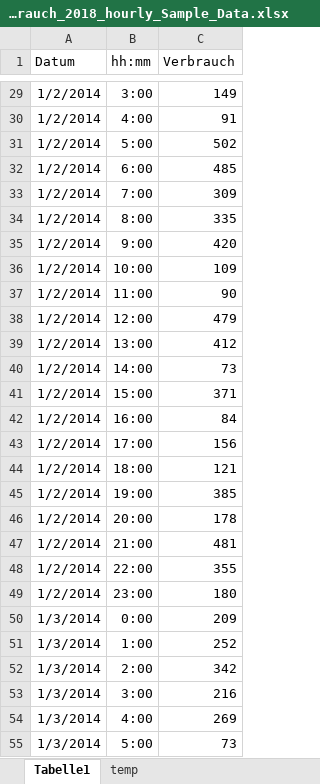
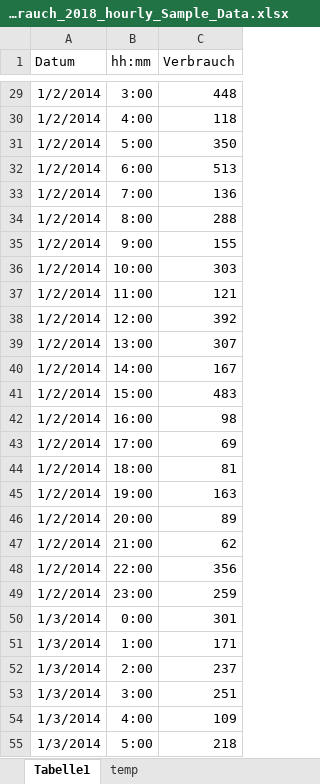
Before and after one commit to DavidWAREM/Tank-Callculation, an Excel workbook: data/Verbrauch_2018_hourly_Sample_Data.xlsx, sheet Tabelle1, drawn as a sheet; only a part is shown, gaps mark what is left out; values as stored, in another font and other column widths than the file's, no borders; the diff covers the shown part only; the diff names each change by its address in the sheet, - before the commit and + after, or states it on an @@ line.

```diff
--- a/data/Verbrauch_2018_hourly_Sample_Data.xlsx (sheet Tabelle1)
+++ b/data/Verbrauch_2018_hourly_Sample_Data.xlsx (sheet Tabelle1)
-C29 (Verbrauch): 149
+C29 (Verbrauch): 448
-C30 (Verbrauch): 91
+C30 (Verbrauch): 118
-C31 (Verbrauch): 502
+C31 (Verbrauch): 350
-C32 (Verbrauch): 485
+C32 (Verbrauch): 513
-C33 (Verbrauch): 309
+C33 (Verbrauch): 136
-C34 (Verbrauch): 335
+C34 (Verbrauch): 288
-C35 (Verbrauch): 420
+C35 (Verbrauch): 155
-C36 (Verbrauch): 109
+C36 (Verbrauch): 303
-C37 (Verbrauch): 90
+C37 (Verbrauch): 121
-C38 (Verbrauch): 479
+C38 (Verbrauch): 392
-C39 (Verbrauch): 412
+C39 (Verbrauch): 307
-C40 (Verbrauch): 73
+C40 (Verbrauch): 167
-C41 (Verbrauch): 371
+C41 (Verbrauch): 483
-C42 (Verbrauch): 84
+C42 (Verbrauch): 98
-C43 (Verbrauch): 156
+C43 (Verbrauch): 69
-C44 (Verbrauch): 121
+C44 (Verbrauch): 81
-C45 (Verbrauch): 385
+C45 (Verbrauch): 163
-C46 (Verbrauch): 178
+C46 (Verbrauch): 89
-C47 (Verbrauch): 481
+C47 (Verbrauch): 62
-C48 (Verbrauch): 355
+C48 (Verbrauch): 356
-C49 (Verbrauch): 180
+C49 (Verbrauch): 259
-C50 (Verbrauch): 209
+C50 (Verbrauch): 301
-C51 (Verbrauch): 252
+C51 (Verbrauch): 171
-C52 (Verbrauch): 342
+C52 (Verbrauch): 237
-C53 (Verbrauch): 216
+C53 (Verbrauch): 251
-C54 (Verbrauch): 269
+C54 (Verbrauch): 109
-C55 (Verbrauch): 73
+C55 (Verbrauch): 218
```
Also changed, not shown: 94 edited cells elsewhere in this sheet, sheet temp, data/Inflow_2018_hourly_Sample_Data.xlsx.
